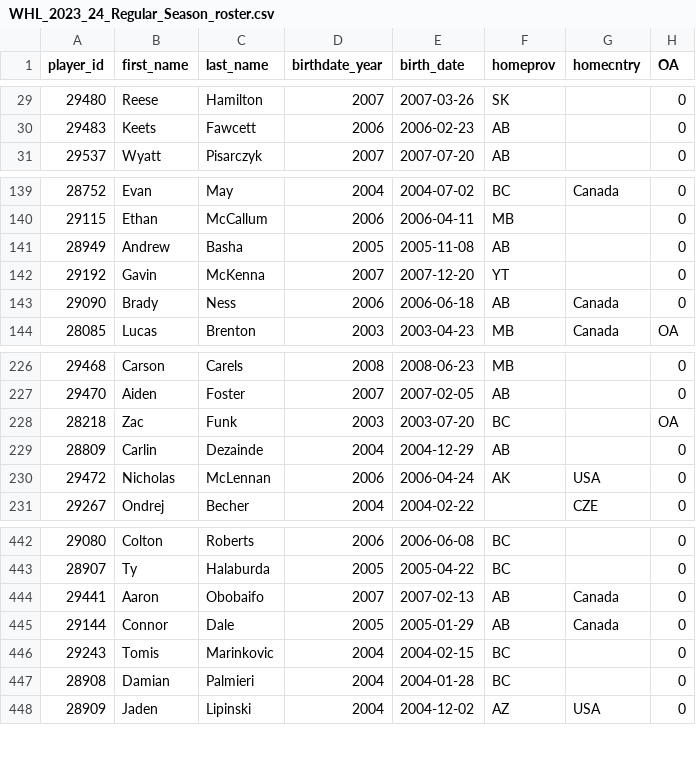
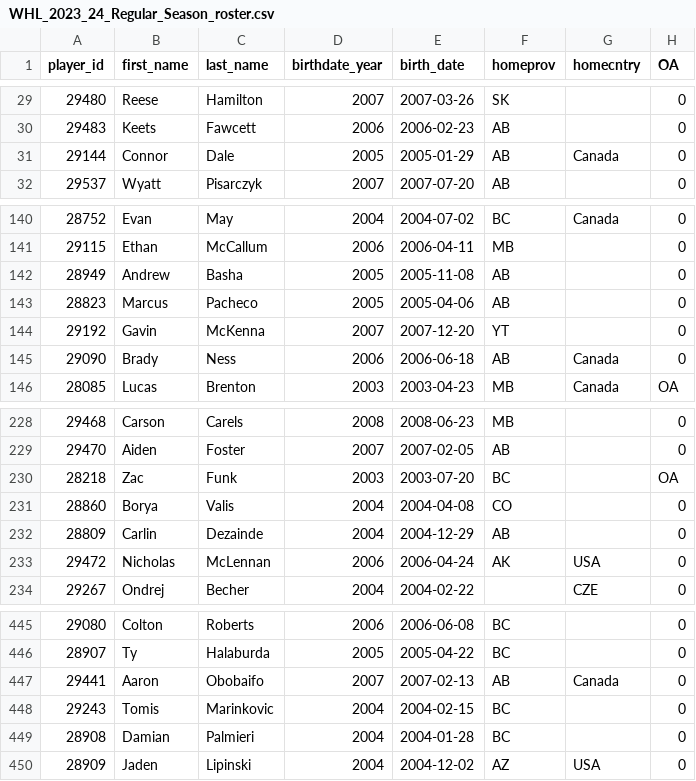
Before and after one commit to lennonay/Prospect_scraper, a CSV file: data/roster/WHL_2023_24_Regular_Season_roster.csv, drawn as a sheet; only a part is shown, gaps mark what is left out.

```diff
--- a/data/roster/WHL_2023_24_Regular_Season_roster.csv
+++ b/data/roster/WHL_2023_24_Regular_Season_roster.csv
@@ -30,2 +30,3 @@ player_id,first_name,last_name,birthdate_year,birth_date,homeprov,homecntry,OA
 29483,Keets,Fawcett,2006,2006-02-23,AB,,0
+29144,Connor,Dale,2005,2005-01-29,AB,Canada,0
 29537,Wyatt,Pisarczyk,2007,2007-07-20,AB,,0
@@ -141,2 +142,3 @@ player_id,first_name,last_name,birthdate_year,birth_date,homeprov,homecntry,OA
 28949,Andrew,Basha,2005,2005-11-08,AB,,0
+28823,Marcus,Pacheco,2005,2005-04-06,AB,,0
 29192,Gavin,McKenna,2007,2007-12-20,YT,,0
@@ -228,2 +230,3 @@ player_id,first_name,last_name,birthdate_year,birth_date,homeprov,homecntry,OA
 28218,Zac,Funk,2003,2003-07-20,BC,,OA
+28860,Borya,Valis,2004,2004-04-08,CO,,0
 28809,Carlin,Dezainde,2004,2004-12-29,AB,,0
@@ -444,3 +447,2 @@ player_id,first_name,last_name,birthdate_year,birth_date,homeprov,homecntry,OA
 29441,Aaron,Obobaifo,2007,2007-02-13,AB,Canada,0
-29144,Connor,Dale,2005,2005-01-29,AB,Canada,0
 29243,Tomis,Marinkovic,2004,2004-02-15,BC,,0
```
Also changed, not shown: 2 other files.
